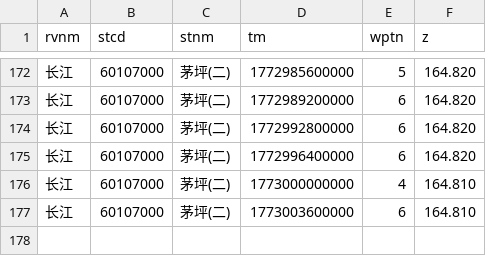
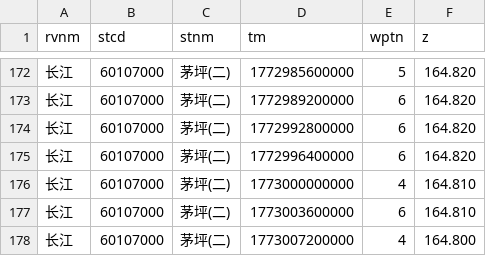
Before and after one commit to cxumol/LongRiver, a CSV file: data/2026-03/长江_茅坪(二).csv, drawn as a sheet; only a part is shown, gaps mark what is left out; the diff names each change by its address in the sheet, - before the commit and + after, or states it on an @@ line.

```diff
--- a/data/2026-03/长江_茅坪(二).csv
+++ b/data/2026-03/长江_茅坪(二).csv
+row 178: 长江 | 60107000 | 茅坪(二) | 1773007200000 | 4 | 164.800
```
Also changed, not shown: data/2026-03/汉江_丹江口水库.csv, data/2026-03/长江干流_三峡水库.csv, 1 other file.
